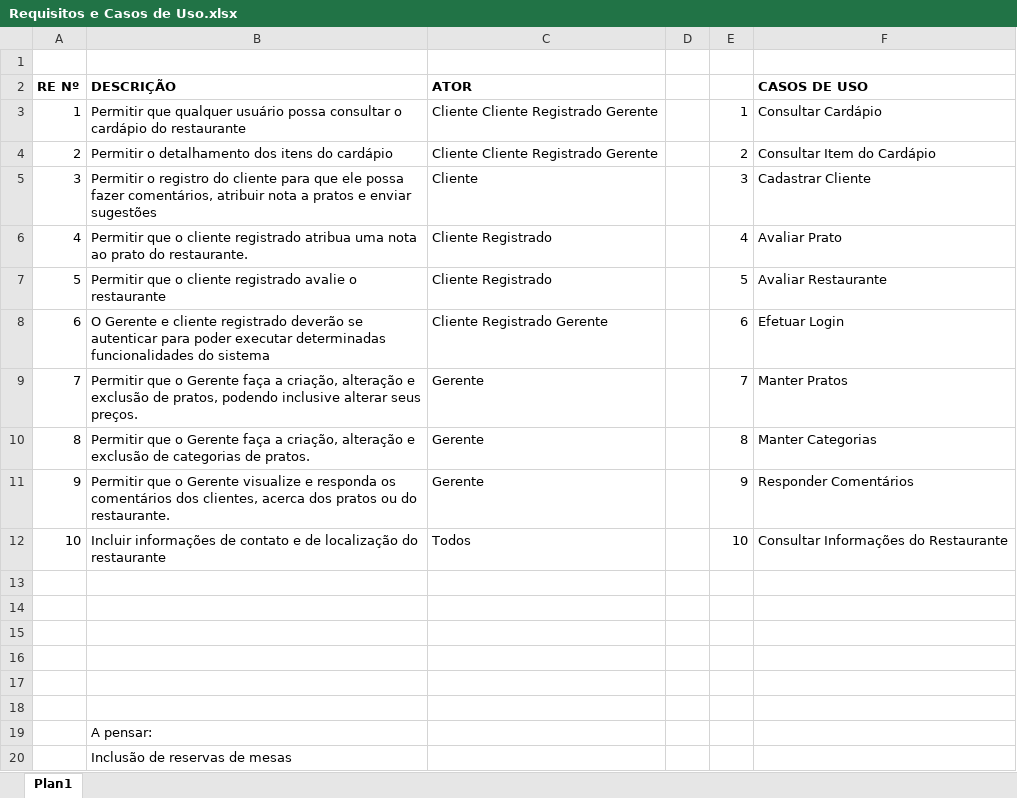
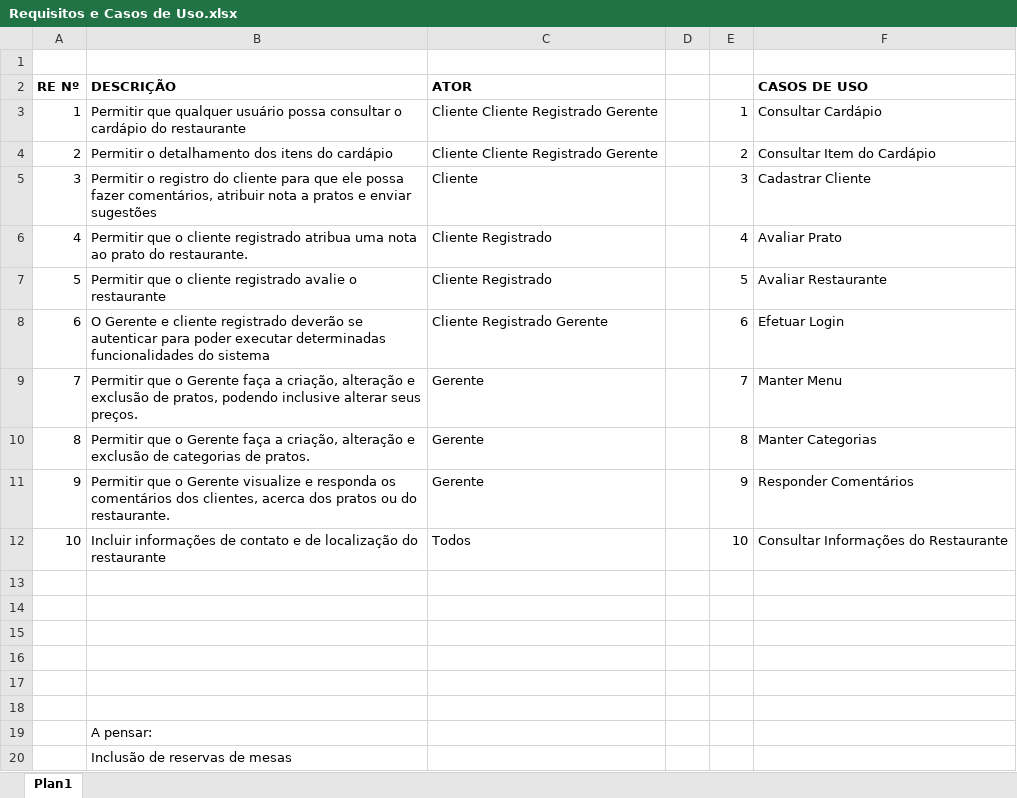
Before and after one commit to Glaydson/unisabor, an Excel workbook: Requisitos e Casos de Uso.xlsx, sheet Plan1, drawn as a sheet; values as stored, in another font and other column widths than the file's, no borders; the diff names each change by its address in the sheet, - before the commit and + after, or states it on an @@ line.

```diff
--- a/Requisitos e Casos de Uso.xlsx (sheet Plan1)
+++ b/Requisitos e Casos de Uso.xlsx (sheet Plan1)
-F9 (CASOS DE USO): Manter Pratos
+F9 (CASOS DE USO): Manter Menu
```
Also changed, not shown: 5 other files.
